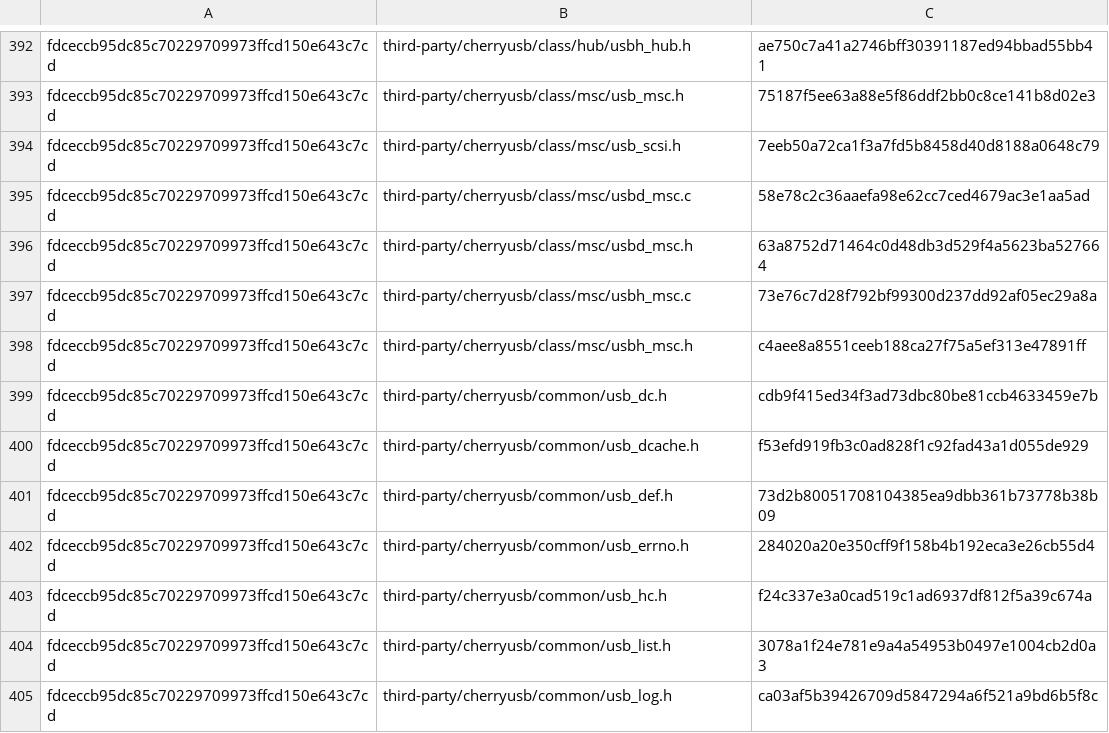
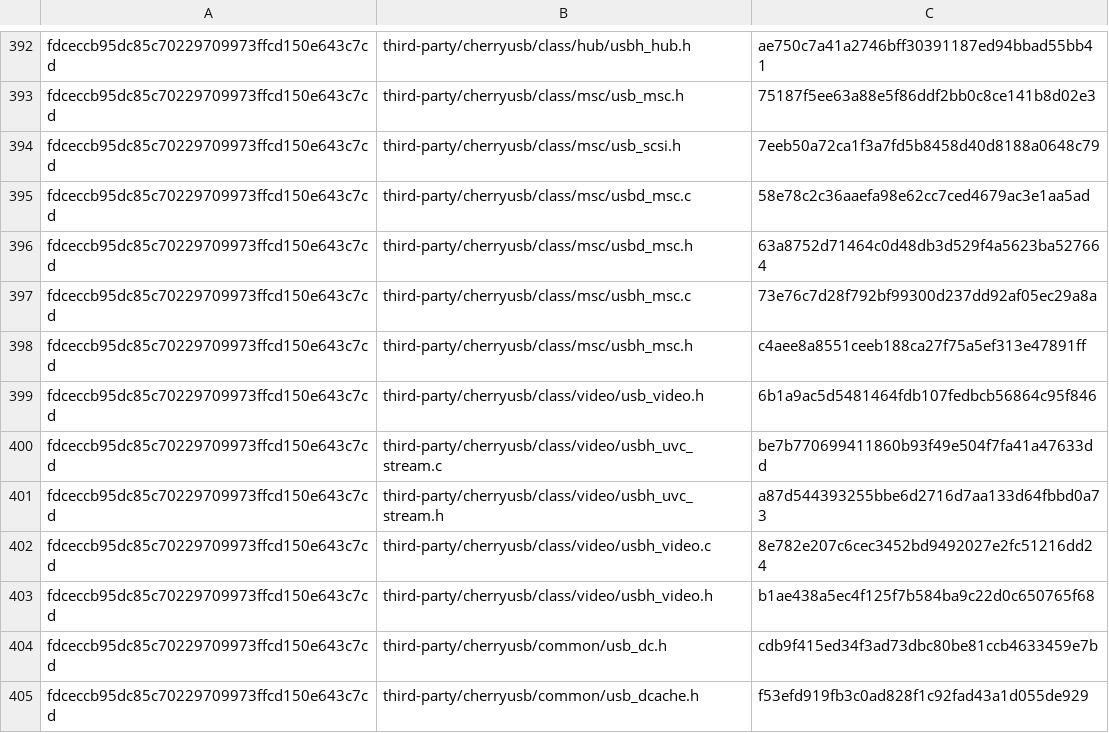
Before and after one commit to KevinACoder/freewificam, a TSV file: docs/IMPORT-MANIFEST.tsv, drawn as a sheet; only a part is shown, gaps mark what is left out; the shorter side is filled out with more unchanged rows.

Commit message:
uvc: the F429 camera line, its DWC2 full-speed iso engine, and the 720p answer
The camera on the F429's OTG_HS host is a Logitech Pro 9000 (046d:0990); the old freewificam master's CherryUSB UVC host line is imported as class/video/{usb_video.h,usbh_video.c,usbh_video.h,usbh_uvc_stream.c,usbh_uvc_stream.h}, with the first-party application half and four cases (detect/open/iso_smoke/stream) rebuilt on the F429's case/runner interface.

The DWC2 port had no isochronous submit path. Patch 0011 adds one packet per channel activation (PKTCNT=1), records each iso_packet[] entry's actual_length from the remaining XFRSIZ and re-arms the same channel from the halt interrupt; per-packet errors cost one packet, one channel per endpoint is enforced, and both the synchronous smoke and the asynchronous stream path are served. The code is compiled only under CONFIG_USB_DWC2_ISO, selected by the UVC cases; every non-camera F429 image keeps the port's pin bytes.

Board limits the camera needs: MAX_INTF_ALTSETTINGS 8 -> 16, request buffer 1 KiB -> 2 KiB, one video class, a 64-packet single-URB stream ring. The frame pool and 1 MiB FreeRTOS heap live in the FMC SDRAM.

Measured on the bench, relay cold boots:
- 640x480 MJPEG 2/2: 248/276 frames in 20 s, 12.383/13.760 fps, 1917/2065 kbit/s, err=0, 1 dropped, every frame JPEG SOI/EOI; 16/16 iso smoke URBs.
- 800x600 MJPEG (the camera's largest full-speed mode) 2/2: 275/275 frames, 13.709/13.732 fps, 2907/2899 kbit/s, same gates.
- 720p: the camera's full-speed descriptor set has no 720-line mode (720_line_modes=0), so the 720p profile boots to an expected open failure (1/4 cases). The 800x600 arm uses 2.9 of the 8.184 Mbit/s full-speed ceiling, so the missing 720p is the camera's mode table, not the bus.

Evidence and the mode/engine contract are in docs/F429-UVC.md, docs/F429-USB-HOST.md, docs/STATUS.md, docs/CONSOLE-EVIDENCE.md and the 2026-11-20 bench runs.

```diff
--- a/docs/IMPORT-MANIFEST.tsv
+++ b/docs/IMPORT-MANIFEST.tsv
@@ -398,2 +398,7 @@ fdceccb95dc85c70229709973ffcd150e643c7cd	third-party/cherryusb/class/msc/usbh_ms
 fdceccb95dc85c70229709973ffcd150e643c7cd	third-party/cherryusb/class/msc/usbh_msc.h	c4aee8a8551ceeb188ca27f75a5ef313e47891ff
+fdceccb95dc85c70229709973ffcd150e643c7cd	third-party/cherryusb/class/video/usb_video.h	6b1a9ac5d5481464fdb107fedbcb56864c95f846
+fdceccb95dc85c70229709973ffcd150e643c7cd	third-party/cherryusb/class/video/usbh_uvc_stream.c	be7b770699411860b93f49e504f7fa41a47633dd
+fdceccb95dc85c70229709973ffcd150e643c7cd	third-party/cherryusb/class/video/usbh_uvc_stream.h	a87d544393255bbe6d2716d7aa133d64fbbd0a73
+fdceccb95dc85c70229709973ffcd150e643c7cd	third-party/cherryusb/class/video/usbh_video.c	8e782e207c6cec3452bd9492027e2fc51216dd24
+fdceccb95dc85c70229709973ffcd150e643c7cd	third-party/cherryusb/class/video/usbh_video.h	b1ae438a5ec4f125f7b584ba9c22d0c650765f68
 fdceccb95dc85c70229709973ffcd150e643c7cd	third-party/cherryusb/common/usb_dc.h	cdb9f415ed34f3ad73dbc80be81ccb4633459e7b
```
Also changed, not shown: 41 other files.
